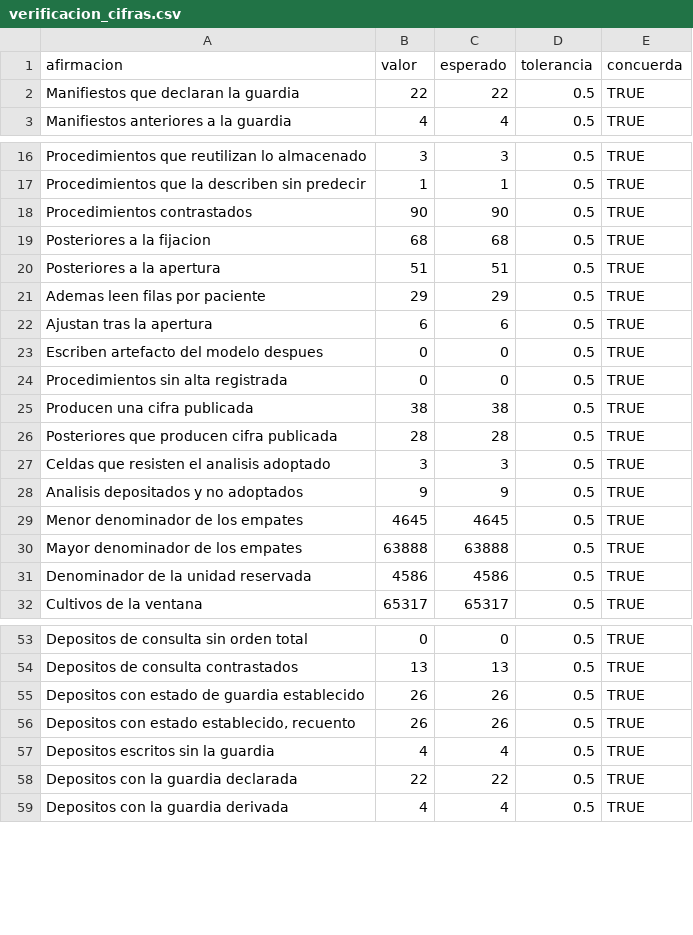
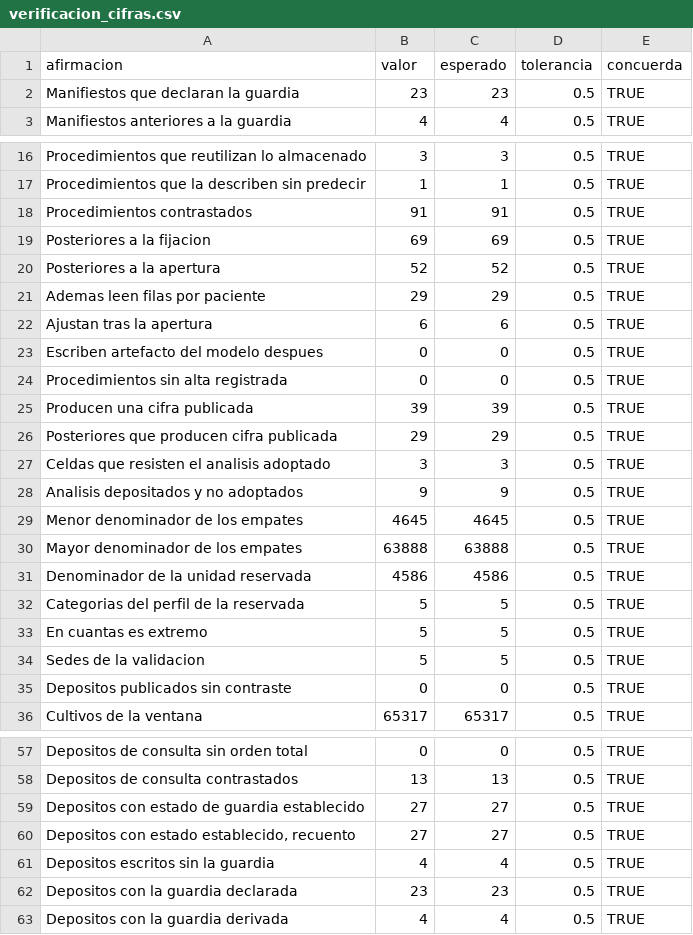
Before and after one commit to ljm234/icu-infection-source-conformal, a CSV file: outputs/fase20/verificacion_cifras.csv, drawn as a sheet; only a part is shown, gaps mark what is left out.

Commit message:
Derive which deposits support a published figure, which check one, and which do neither

```diff
--- a/outputs/fase20/verificacion_cifras.csv
+++ b/outputs/fase20/verificacion_cifras.csv
@@ -1,3 +1,3 @@
 "afirmacion","valor","esperado","tolerancia","concuerda"
-"Manifiestos que declaran la guardia",22,22,0.5,TRUE
+"Manifiestos que declaran la guardia",23,23,0.5,TRUE
 "Manifiestos anteriores a la guardia",4,4,0.5,TRUE
@@ -17,5 +17,5 @@
 "Procedimientos que la describen sin predecir",1,1,0.5,TRUE
-"Procedimientos contrastados",90,90,0.5,TRUE
-"Posteriores a la fijacion",68,68,0.5,TRUE
-"Posteriores a la apertura",51,51,0.5,TRUE
+"Procedimientos contrastados",91,91,0.5,TRUE
+"Posteriores a la fijacion",69,69,0.5,TRUE
+"Posteriores a la apertura",52,52,0.5,TRUE
 "Ademas leen filas por paciente",29,29,0.5,TRUE
@@ -24,4 +24,4 @@
 "Procedimientos sin alta registrada",0,0,0.5,TRUE
-"Producen una cifra publicada",38,38,0.5,TRUE
-"Posteriores que producen cifra publicada",28,28,0.5,TRUE
+"Producen una cifra publicada",39,39,0.5,TRUE
+"Posteriores que producen cifra publicada",29,29,0.5,TRUE
 "Celdas que resisten el analisis adoptado",3,3,0.5,TRUE
@@ -31,2 +31,6 @@
 "Denominador de la unidad reservada",4586,4586,0.5,TRUE
+"Categorias del perfil de la reservada",5,5,0.5,TRUE
+"En cuantas es extremo",5,5,0.5,TRUE
+"Sedes de la validacion",5,5,0.5,TRUE
+"Depositos publicados sin contraste",0,0,0.5,TRUE
 "Cultivos de la ventana",65317,65317,0.5,TRUE
@@ -54,6 +58,6 @@
 "Depositos de consulta contrastados",13,13,0.5,TRUE
-"Depositos con estado de guardia establecido",26,26,0.5,TRUE
-"Depositos con estado establecido, recuento",26,26,0.5,TRUE
+"Depositos con estado de guardia establecido",27,27,0.5,TRUE
+"Depositos con estado establecido, recuento",27,27,0.5,TRUE
 "Depositos escritos sin la guardia",4,4,0.5,TRUE
-"Depositos con la guardia declarada",22,22,0.5,TRUE
+"Depositos con la guardia declarada",23,23,0.5,TRUE
 "Depositos con la guardia derivada",4,4,0.5,TRUE
```
Also changed, not shown: outputs/fase37/guarda_por_deposito.csv, outputs/fase41/posterioridad.csv, 13 other files.
